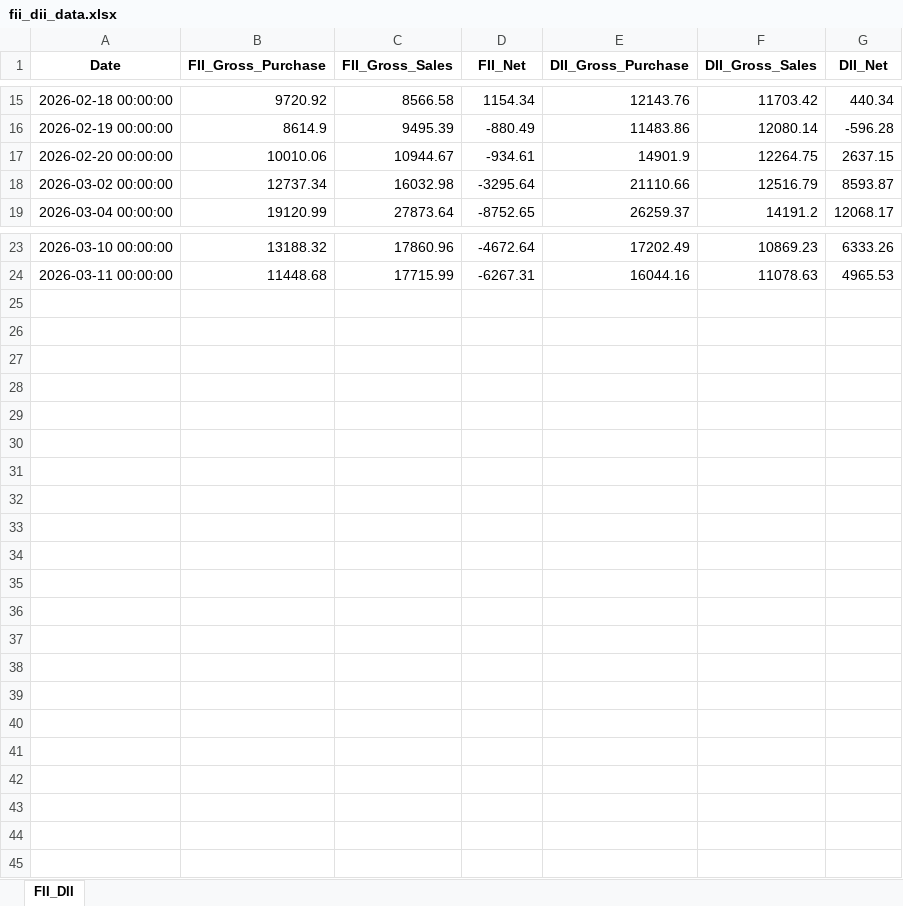
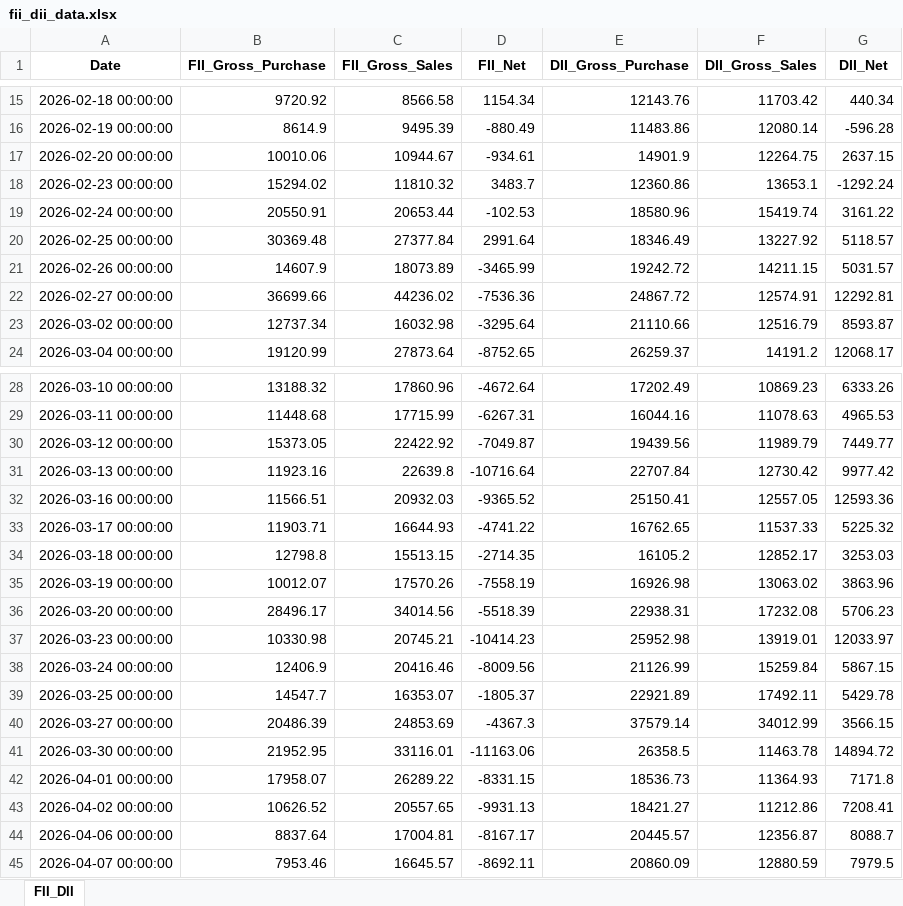
Before and after one commit to rouhin12/Exchanges_Data, an Excel workbook: FII_DII/fii_dii_data.xlsx, sheet FII_DII, drawn as a sheet; only a part is shown, gaps mark what is left out; values as stored, in another font and other column widths than the file's, no borders; the diff names each change by its address in the sheet, - before the commit and + after, or states it on an @@ line.

```diff
--- a/FII_DII/fii_dii_data.xlsx (sheet FII_DII)
+++ b/FII_DII/fii_dii_data.xlsx (sheet FII_DII)
+row 18: 2026-02-23 00:00:00 | 15294.02 | 11810.32 | 3483.7 | 12360.86 | 13653.1 | -1292.24
+row 19: 2026-02-24 00:00:00 | 20550.91 | 20653.44 | -102.53 | 18580.96 | 15419.74 | 3161.22
+row 20: 2026-02-25 00:00:00 | 30369.48 | 27377.84 | 2991.64 | 18346.49 | 13227.92 | 5118.57
+row 21: 2026-02-26 00:00:00 | 14607.9 | 18073.89 | -3465.99 | 19242.72 | 14211.15 | 5031.57
+row 22: 2026-02-27 00:00:00 | 36699.66 | 44236.02 | -7536.36 | 24867.72 | 12574.91 | 12292.81
+row 30: 2026-03-12 00:00:00 | 15373.05 | 22422.92 | -7049.87 | 19439.56 | 11989.79 | 7449.77
+row 31: 2026-03-13 00:00:00 | 11923.16 | 22639.8 | -10716.64 | 22707.84 | 12730.42 | 9977.42
+row 32: 2026-03-16 00:00:00 | 11566.51 | 20932.03 | -9365.52 | 25150.41 | 12557.05 | 12593.36
+row 33: 2026-03-17 00:00:00 | 11903.71 | 16644.93 | -4741.22 | 16762.65 | 11537.33 | 5225.32
+row 34: 2026-03-18 00:00:00 | 12798.8 | 15513.15 | -2714.35 | 16105.2 | 12852.17 | 3253.03
+row 35: 2026-03-19 00:00:00 | 10012.07 | 17570.26 | -7558.19 | 16926.98 | 13063.02 | 3863.96
+row 36: 2026-03-20 00:00:00 | 28496.17 | 34014.56 | -5518.39 | 22938.31 | 17232.08 | 5706.23
+row 37: 2026-03-23 00:00:00 | 10330.98 | 20745.21 | -10414.23 | 25952.98 | 13919.01 | 12033.97
+row 38: 2026-03-24 00:00:00 | 12406.9 | 20416.46 | -8009.56 | 21126.99 | 15259.84 | 5867.15
+row 39: 2026-03-25 00:00:00 | 14547.7 | 16353.07 | -1805.37 | 22921.89 | 17492.11 | 5429.78
+row 40: 2026-03-27 00:00:00 | 20486.39 | 24853.69 | -4367.3 | 37579.14 | 34012.99 | 3566.15
+row 41: 2026-03-30 00:00:00 | 21952.95 | 33116.01 | -11163.06 | 26358.5 | 11463.78 | 14894.72
+row 42: 2026-04-01 00:00:00 | 17958.07 | 26289.22 | -8331.15 | 18536.73 | 11364.93 | 7171.8
+row 43: 2026-04-02 00:00:00 | 10626.52 | 20557.65 | -9931.13 | 18421.27 | 11212.86 | 7208.41
+row 44: 2026-04-06 00:00:00 | 8837.64 | 17004.81 | -8167.17 | 20445.57 | 12356.87 | 8088.7
+row 45: 2026-04-07 00:00:00 | 7953.46 | 16645.57 | -8692.11 | 20860.09 | 12880.59 | 7979.5
```
Also changed, not shown: BSE/bse_daily.xlsx, NSE/Cash segment/nse_daily.xlsx, 5 other files.
